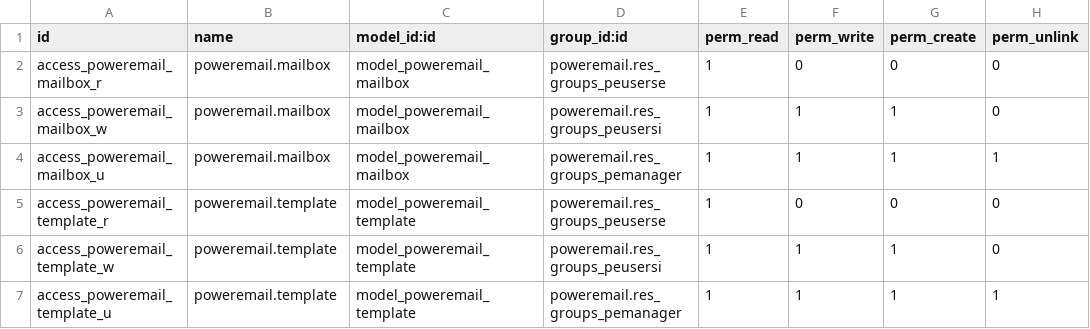
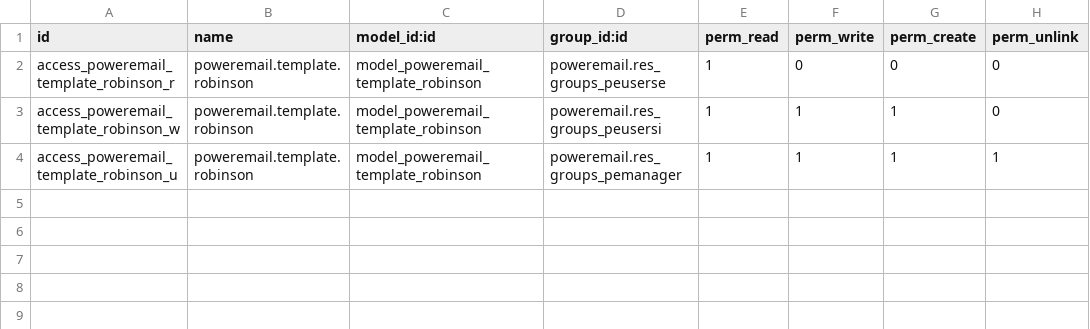
Before and after one commit to gisce/poweremail-modules, a CSV file: poweremail_robinson/security/ir.model.access.csv, drawn as a sheet.

```diff
--- a/poweremail_robinson/security/ir.model.access.csv
+++ b/poweremail_robinson/security/ir.model.access.csv
@@ -1,7 +1,4 @@
 "id","name","model_id:id","group_id:id","perm_read","perm_write","perm_create","perm_unlink"
-"access_poweremail_mailbox_r","poweremail.mailbox","model_poweremail_mailbox","poweremail.res_groups_peuserse",1,0,0,0
-"access_poweremail_mailbox_w","poweremail.mailbox","model_poweremail_mailbox","poweremail.res_groups_peusersi",1,1,1,0
-"access_poweremail_mailbox_u","poweremail.mailbox","model_poweremail_mailbox","poweremail.res_groups_pemanager",1,1,1,1
-"access_poweremail_template_r","poweremail.template","model_poweremail_template","poweremail.res_groups_peuserse",1,0,0,0
-"access_poweremail_template_w","poweremail.template","model_poweremail_template","poweremail.res_groups_peusersi",1,1,1,0
-"access_poweremail_template_u","poweremail.template","model_poweremail_template","poweremail.res_groups_pemanager",1,1,1,1
+"access_poweremail_template_robinson_r","poweremail.template.robinson","model_poweremail_template_robinson","poweremail.res_groups_peuserse",1,0,0,0
+"access_poweremail_template_robinson_w","poweremail.template.robinson","model_poweremail_template_robinson","poweremail.res_groups_peusersi",1,1,1,0
+"access_poweremail_template_robinson_u","poweremail.template.robinson","model_poweremail_template_robinson","poweremail.res_groups_pemanager",1,1,1,1
```
Also changed, not shown: 3 other files.
